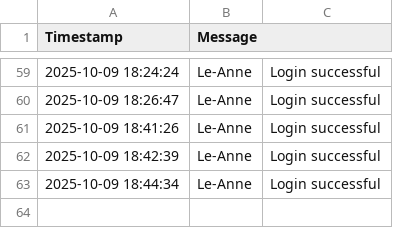
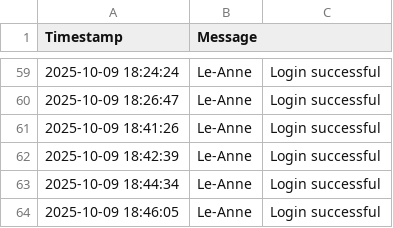
Before and after one commit to mrclubbe-git/App_Data, a CSV file: Data/event_log.csv, drawn as a sheet; only a part is shown, gaps mark what is left out; the diff names each change by its address in the sheet, - before the commit and + after, or states it on an @@ line.

```diff
--- a/Data/event_log.csv
+++ b/Data/event_log.csv
+row 64: 2025-10-09 18:46:05 | Le-Anne | Login successful
```
